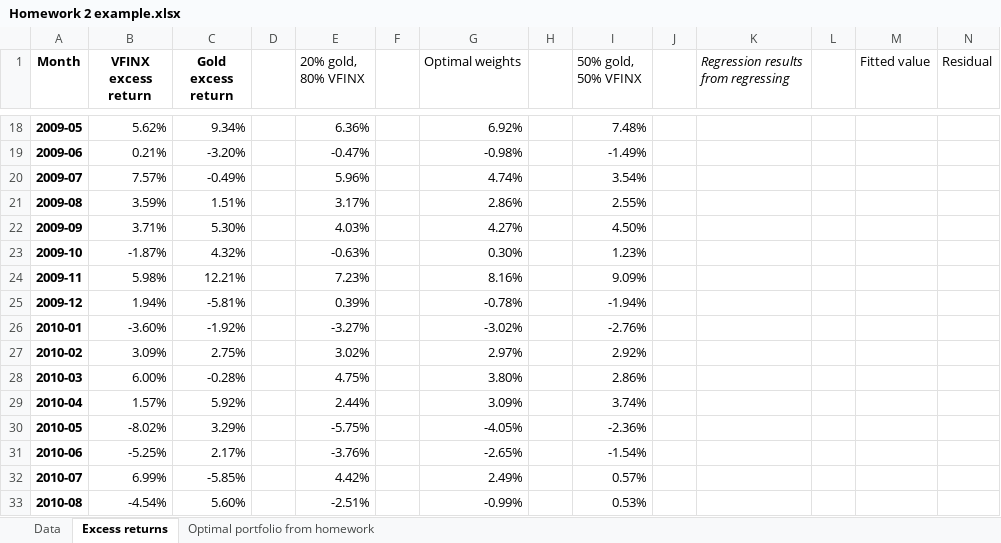
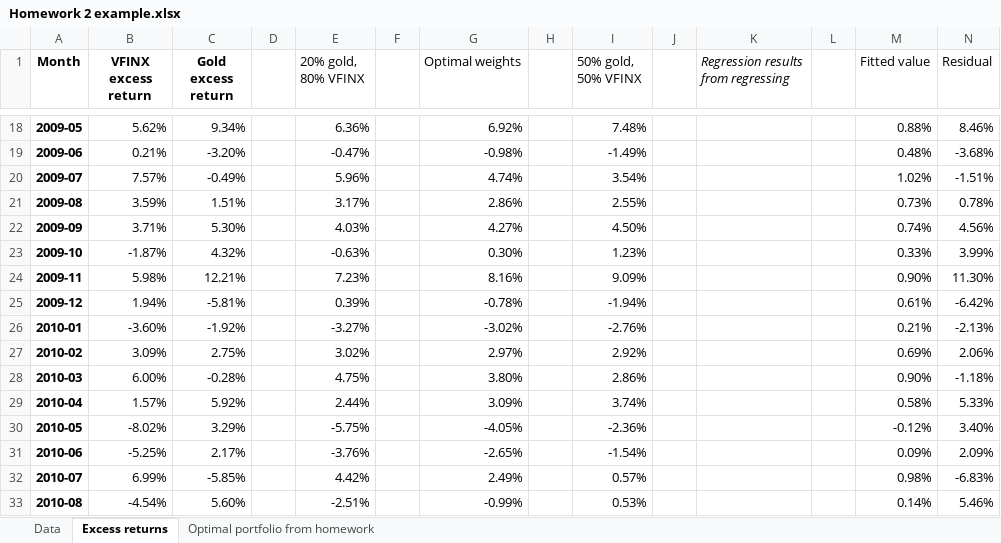
Before and after one commit to wgjm1986/Investments, an Excel workbook: Module 2/Week 8 - Portfolio statistics and CAPM/Homework 2 example.xlsx, sheet Excess returns, drawn as a sheet; only a part is shown, gaps mark what is left out; values as stored, in another font and other column widths than the file's, no borders; the diff covers the shown part only; the diff names each change by its address in the sheet, - before the commit and + after, or states it on an @@ line.

```diff
--- a/Module 2/Week 8 - Portfolio statistics and CAPM/Homework 2 example.xlsx (sheet Excess returns)
+++ b/Module 2/Week 8 - Portfolio statistics and CAPM/Homework 2 example.xlsx (sheet Excess returns)
-M18 (Fitted value): (empty)
+M18 (Fitted value): 0.88%
-N18 (Residual): (empty)
+N18 (Residual): 8.46%
-M19 (Fitted value): (empty)
+M19 (Fitted value): 0.48%
-N19 (Residual): (empty)
+N19 (Residual): -3.68%
-M20 (Fitted value): (empty)
+M20 (Fitted value): 1.02%
-N20 (Residual): (empty)
+N20 (Residual): -1.51%
-M21 (Fitted value): (empty)
+M21 (Fitted value): 0.73%
-N21 (Residual): (empty)
+N21 (Residual): 0.78%
-M22 (Fitted value): (empty)
+M22 (Fitted value): 0.74%
-N22 (Residual): (empty)
+N22 (Residual): 4.56%
-M23 (Fitted value): (empty)
+M23 (Fitted value): 0.33%
-N23 (Residual): (empty)
+N23 (Residual): 3.99%
-M24 (Fitted value): (empty)
+M24 (Fitted value): 0.90%
-N24 (Residual): (empty)
+N24 (Residual): 11.30%
-M25 (Fitted value): (empty)
+M25 (Fitted value): 0.61%
-N25 (Residual): (empty)
+N25 (Residual): -6.42%
-M26 (Fitted value): (empty)
+M26 (Fitted value): 0.21%
-N26 (Residual): (empty)
+N26 (Residual): -2.13%
-M27 (Fitted value): (empty)
+M27 (Fitted value): 0.69%
-N27 (Residual): (empty)
+N27 (Residual): 2.06%
-M28 (Fitted value): (empty)
+M28 (Fitted value): 0.90%
-N28 (Residual): (empty)
+N28 (Residual): -1.18%
-M29 (Fitted value): (empty)
+M29 (Fitted value): 0.58%
-N29 (Residual): (empty)
+N29 (Residual): 5.33%
-M30 (Fitted value): (empty)
+M30 (Fitted value): -0.12%
-N30 (Residual): (empty)
+N30 (Residual): 3.40%
-M31 (Fitted value): (empty)
+M31 (Fitted value): 0.09%
-N31 (Residual): (empty)
+N31 (Residual): 2.09%
-M32 (Fitted value): (empty)
+M32 (Fitted value): 0.98%
-N32 (Residual): (empty)
+N32 (Residual): -6.83%
-M33 (Fitted value): (empty)
+M33 (Fitted value): 0.14%
-N33 (Residual): (empty)
+N33 (Residual): 5.46%
```
Also changed, not shown: 352 edited cells elsewhere in this sheet, sheet Optimal portfolio from homework, 7 other files.
